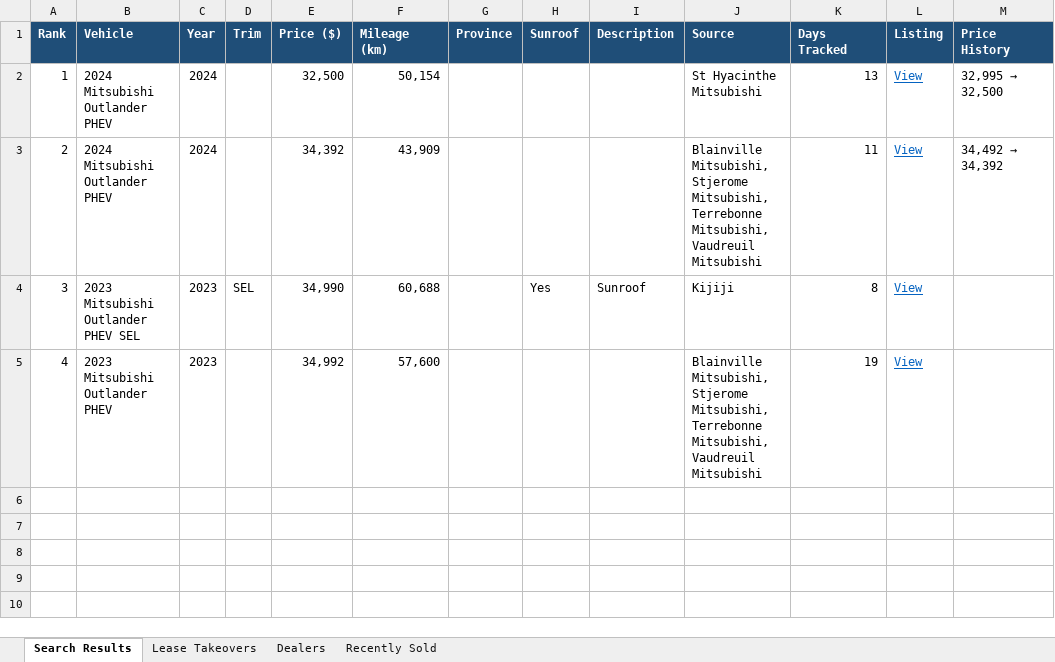
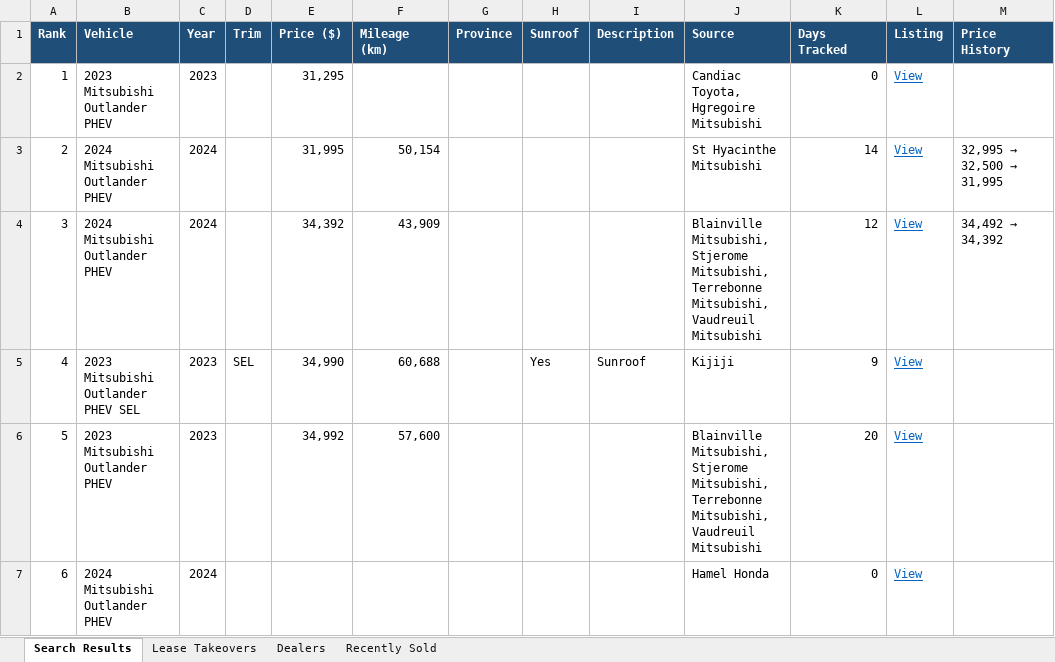
Before and after one commit to mdnaseershah/vehicle-search-automation, an Excel workbook: outlander_phev_search_results.xlsx, sheet Search Results, drawn as a sheet; values as stored, in another font and other column widths than the file's, no borders; addresses are those after the commit; the diff names each change by its address in the sheet, - before the commit and + after, or states it on an @@ line.

```diff
--- a/outlander_phev_search_results.xlsx (sheet Search Results)
+++ b/outlander_phev_search_results.xlsx (sheet Search Results)
-B2 (Vehicle): 2024 Mitsubishi Outlander PHEV
+B2 (Vehicle): 2023 Mitsubishi Outlander PHEV
-C2 (Year): 2024
+C2 (Year): 2023
-E2 (Price ($)): 32,500
+E2 (Price ($)): 31,295
-F2 (Mileage (km)): 50,154
+F2 (Mileage (km)): (empty)
-J2 (Source): St Hyacinthe Mitsubishi
+J2 (Source): Candiac Toyota, Hgregoire Mitsubishi
-K2 (Days Tracked): 13
+K2 (Days Tracked): 0
@@ M2 (Price History): 32,995 → 32,500 → (empty) @@
-E3 (Price ($)): 34,392
+E3 (Price ($)): 31,995
-F3 (Mileage (km)): 43,909
+F3 (Mileage (km)): 50,154
-J3 (Source): Blainville Mitsubishi, Stjerome Mitsubishi, Terrebonne Mitsubishi, Vaudreuil Mitsubishi
+J3 (Source): St Hyacinthe Mitsubishi
-K3 (Days Tracked): 11
+K3 (Days Tracked): 14
@@ M3 (Price History): 34,492 → 34,392 → 32,995 → 32,500 → 31,995 @@
+row 4: 3 | 2024 Mitsubishi Outlander PHEV | 2024 |  | 34,392 | 43,909 |  |  |  | Blainville Mitsubishi, Stjerome Mitsubishi, Terrebonne Mitsubishi, Vaudreuil Mitsubishi | 12 | View | 34,492 → 34,392
-A5 (Rank): 3
+A5 (Rank): 4
-K5 (Days Tracked): 8
+K5 (Days Tracked): 9
-A6 (Rank): 4
+A6 (Rank): 5
-K6 (Days Tracked): 19
+K6 (Days Tracked): 20
+row 7: 6 | 2024 Mitsubishi Outlander PHEV | 2024 |  |  |  |  |  |  | Hamel Honda | 0 | View
```
Also changed, not shown: sheet Recently Sold, 3 other files.
